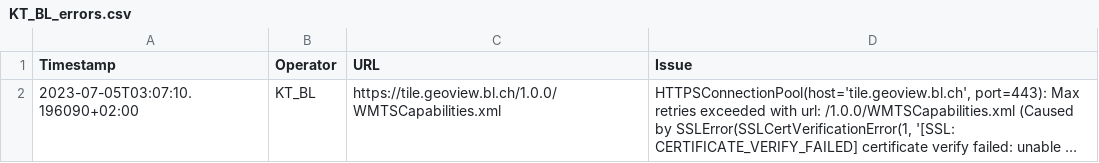
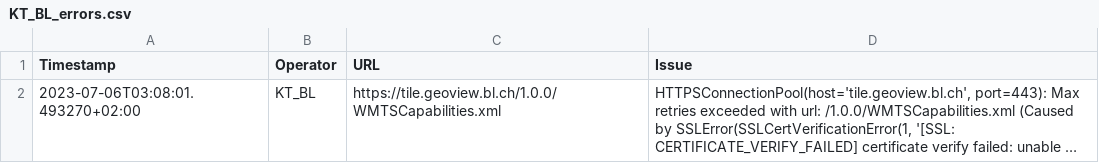
Before and after one commit to FHNW-IVGI/Geoharvester, a CSV file: scraper/tools/KT_BL_errors.csv, drawn as a sheet; long unchanged cells end in …; the diff names each change by its address in the sheet, - before the commit and + after, or states it on an @@ line.

Commit message:
Scraper done

```diff
--- a/scraper/tools/KT_BL_errors.csv
+++ b/scraper/tools/KT_BL_errors.csv
-A2 (Timestamp): 2023-07-05T03:07:10.196090+02:00
+A2 (Timestamp): 2023-07-06T03:08:01.493270+02:00
```
Also changed, not shown: scraper/tools/KT_FR_errors.csv, scraper/tools/KT_GE_errors.csv, 4 other files.
